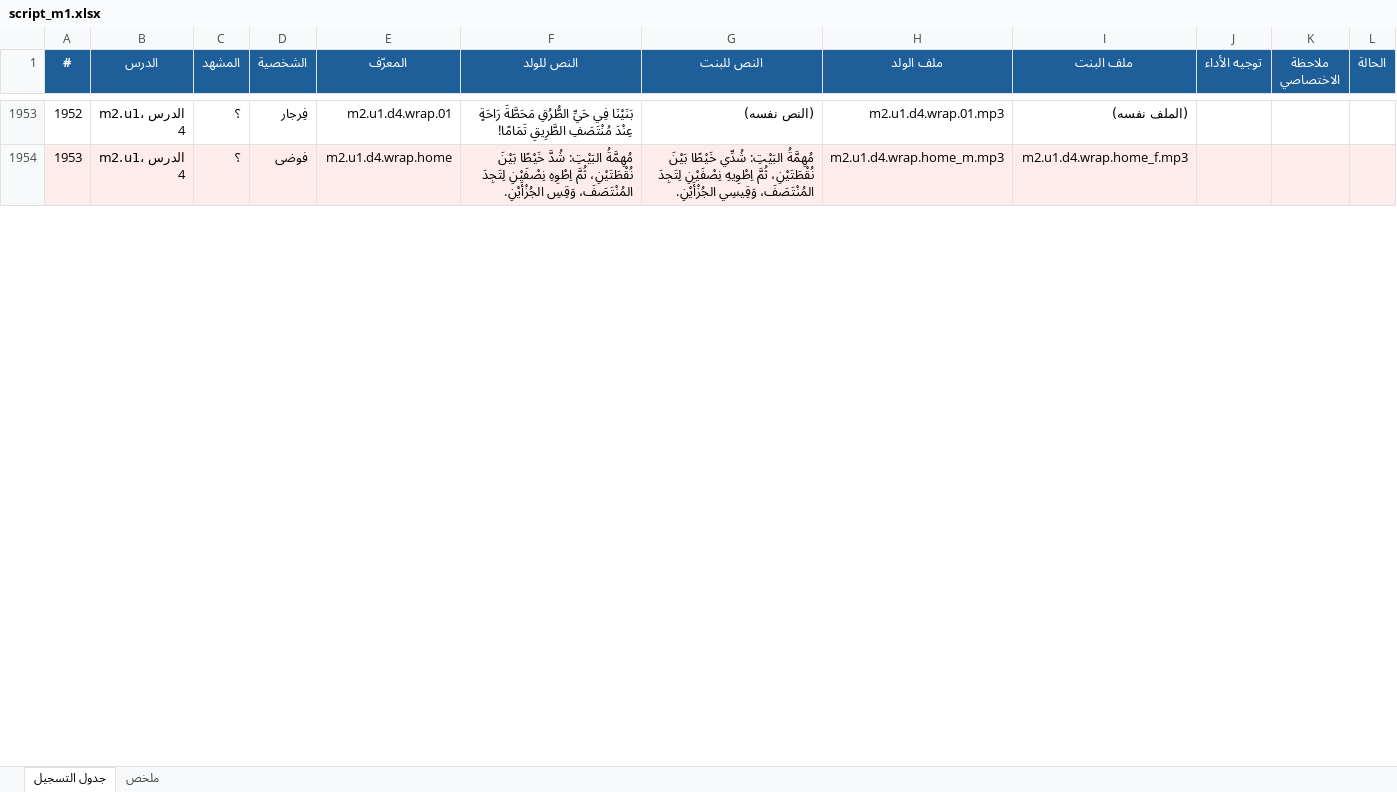
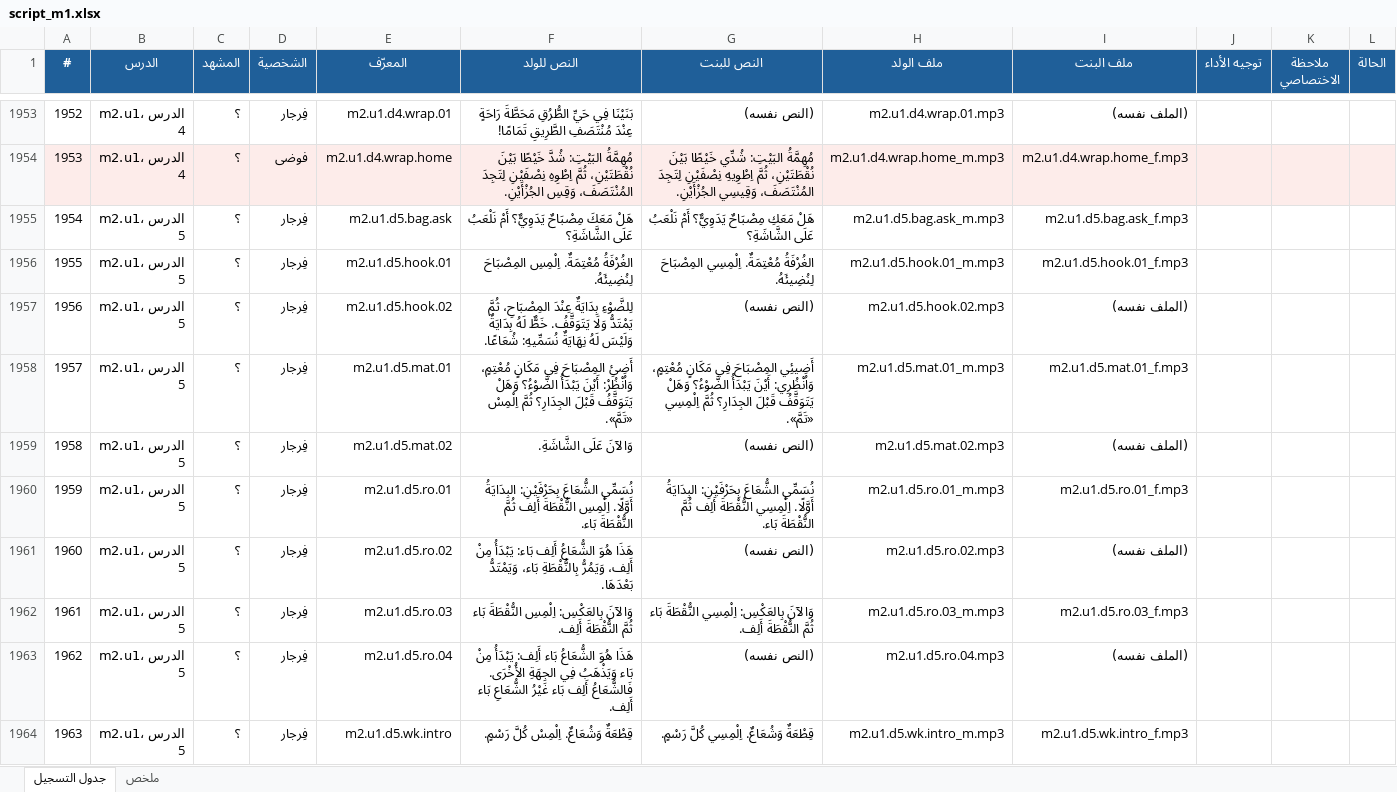
Before and after one commit to Feras-glitch/waha-math, an Excel workbook: dist/script_m1.xlsx, sheet جدول التسجيل, drawn as a sheet; only a part is shown, gaps mark what is left out; values as stored, in another font and other column widths than the file's, no borders; the diff covers the shown part only; the diff names each change by its address in the sheet, - before the commit and + after, or states it on an @@ line.

```diff
--- a/dist/script_m1.xlsx (sheet جدول التسجيل)
+++ b/dist/script_m1.xlsx (sheet جدول التسجيل)
+row 1955: 1954 | m2.u1، الدرس 5 | ؟ | فِرجار | m2.u1.d5.bag.ask | هَلْ مَعَكَ مِصْبَاحٌ يَدَوِيٌّ؟ أَمْ نَلْعَبُ عَلَى الشَّاشَةِ؟ | هَلْ مَعَكِ مِصْبَاحٌ يَدَوِيٌّ؟ أَمْ نَلْعَبُ عَلَى الشَّاشَةِ؟ | m2.u1.d5.bag.ask_m.mp3 | m2.u1.d5.bag.ask_f.mp3
+row 1956: 1955 | m2.u1، الدرس 5 | ؟ | فِرجار | m2.u1.d5.hook.01 | الغُرْفَةُ مُعْتِمَةٌ. اِلْمِسِ المِصْبَاحَ لِنُضِيئَهُ. | الغُرْفَةُ مُعْتِمَةٌ. اِلْمِسِي المِصْبَاحَ لِنُضِيئَهُ. | m2.u1.d5.hook.01_m.mp3 | m2.u1.d5.hook.01_f.mp3
+row 1957: 1956 | m2.u1، الدرس 5 | ؟ | فِرجار | m2.u1.d5.hook.02 | لِلضَّوْءِ بِدَايَةٌ عِنْدَ المِصْبَاحِ، ثُمَّ يَمْتَدُّ وَلَا يَتَوَقَّفُ. خَطٌّ لَهُ بِدَايَةٌ وَلَيْسَ لَهُ نِهَايَةٌ نُسَمِّيهِ: شُعَاعًا. | (النص نفسه) | m2.u1.d5.hook.02.mp3 | (الملف نفسه)
+row 1958: 1957 | m2.u1، الدرس 5 | ؟ | فِرجار | m2.u1.d5.mat.01 | أَضِئِ المِصْبَاحَ فِي مَكَانٍ مُعْتِمٍ، وَاُنْظُرْ: أَيْنَ يَبْدَأُ الضَّوْءُ؟ وَهَلْ يَتَوَقَّفُ قَبْلَ الجِدَارِ؟ ثُمَّ اِلْمِسْ «تَمَّ». | أَضِيئِي المِصْبَاحَ فِي مَكَانٍ مُعْتِمٍ، وَاُنْظُرِي: أَيْنَ يَبْدَأُ الضَّوْءُ؟ وَهَلْ يَتَوَقَّفُ قَبْلَ الجِدَارِ؟ ثُمَّ اِلْمِسِي «تَمَّ». | m2.u1.d5.mat.01_m.mp3 | m2.u1.d5.mat.01_f.mp3
+row 1959: 1958 | m2.u1، الدرس 5 | ؟ | فِرجار | m2.u1.d5.mat.02 | وَالآنَ عَلَى الشَّاشَةِ. | (النص نفسه) | m2.u1.d5.mat.02.mp3 | (الملف نفسه)
+row 1960: 1959 | m2.u1، الدرس 5 | ؟ | فِرجار | m2.u1.d5.ro.01 | نُسَمِّي الشُّعَاعَ بِحَرْفَيْنِ: البِدَايَةُ أَوَّلًا. اِلْمِسِ النُّقْطَةَ أَلِف ثُمَّ النُّقْطَةَ بَاء. | نُسَمِّي الشُّعَاعَ بِحَرْفَيْنِ: البِدَايَةُ أَوَّلًا. اِلْمِسِي النُّقْطَةَ أَلِف ثُمَّ النُّقْطَةَ بَاء. | m2.u1.d5.ro.01_m.mp3 | m2.u1.d5.ro.01_f.mp3
+row 1961: 1960 | m2.u1، الدرس 5 | ؟ | فِرجار | m2.u1.d5.ro.02 | هَذَا هُوَ الشُّعَاعُ أَلِف بَاء: يَبْدَأُ مِنْ أَلِف، وَيَمُرُّ بِالنُّقْطَةِ بَاء، وَيَمْتَدُّ بَعْدَهَا. | (النص نفسه) | m2.u1.d5.ro.02.mp3 | (الملف نفسه)
+row 1962: 1961 | m2.u1، الدرس 5 | ؟ | فِرجار | m2.u1.d5.ro.03 | وَالآنَ بِالعَكْسِ: اِلْمِسِ النُّقْطَةَ بَاء ثُمَّ النُّقْطَةَ أَلِف. | وَالآنَ بِالعَكْسِ: اِلْمِسِي النُّقْطَةَ بَاء ثُمَّ النُّقْطَةَ أَلِف. | m2.u1.d5.ro.03_m.mp3 | m2.u1.d5.ro.03_f.mp3
+row 1963: 1962 | m2.u1، الدرس 5 | ؟ | فِرجار | m2.u1.d5.ro.04 | هَذَا هُوَ الشُّعَاعُ بَاء أَلِف: يَبْدَأُ مِنْ بَاء وَيَذْهَبُ فِي الجِهَةِ الأُخْرَى. فَالشُّعَاعُ أَلِف بَاء غَيْرُ الشُّعَاعِ بَاء أَلِف. | (النص نفسه) | m2.u1.d5.ro.04.mp3 | (الملف نفسه)
+row 1964: 1963 | m2.u1، الدرس 5 | ؟ | فِرجار | m2.u1.d5.wk.intro | قِطْعَةٌ وَشُعَاعٌ. اِلْمِسْ كُلَّ رَسْمٍ. | قِطْعَةٌ وَشُعَاعٌ. اِلْمِسِي كُلَّ رَسْمٍ. | m2.u1.d5.wk.intro_m.mp3 | m2.u1.d5.wk.intro_f.mp3
```
Also changed, not shown: 47 added rows and row numbers in column A elsewhere in this sheet, sheet ملخص, 13 other files.
